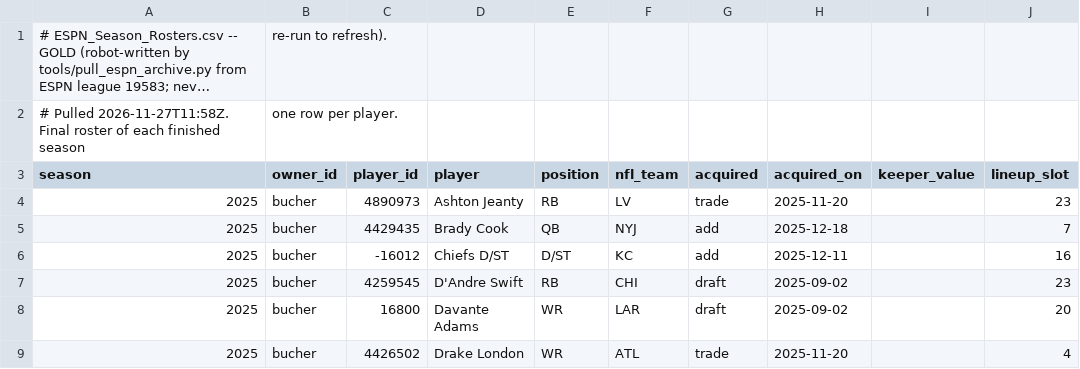
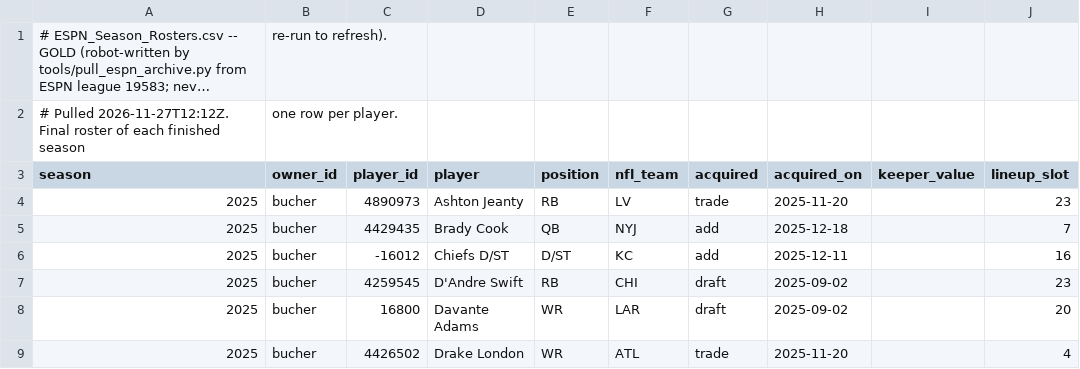
Before and after one commit to spl-hq/spl-hq.github.io, a CSV file: data/ESPN_Season_Rosters.csv, drawn as a sheet; only a part is shown; long unchanged cells end in …; the diff names each change by its address in the sheet, - before the commit and + after, or states it on an @@ line.

```diff
--- a/data/ESPN_Season_Rosters.csv
+++ b/data/ESPN_Season_Rosters.csv
-A2 (season): # Pulled 2026-11-27T11:58Z. Final roster…
+A2 (season): # Pulled 2026-11-27T12:12Z. Final roster…
```
Also changed, not shown: data/ESPN_Draft_Boards.csv, data/ESPN_Season_Teams.csv, 3 other files.
